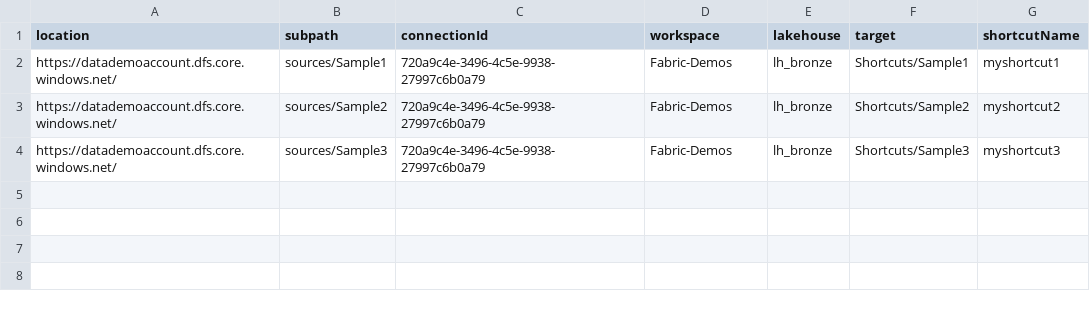
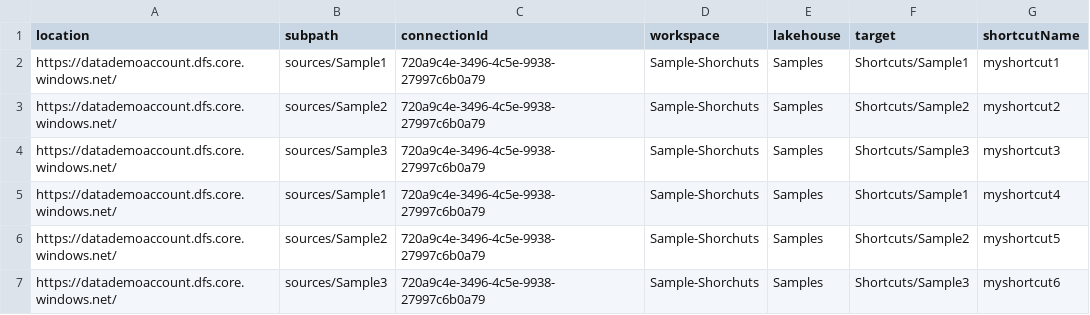
Before and after one commit to Keayoub/fabric-samples, a CSV file: shortcuts/shortcuts.csv, drawn as a sheet.

```diff
--- a/shortcuts/shortcuts.csv
+++ b/shortcuts/shortcuts.csv
@@ -1,4 +1,7 @@
 location,subpath,connectionId,workspace,lakehouse,target,shortcutName
-https://datademoaccount.dfs.core.windows.net/,sources/Sample1,720a9c4e-3496-4c5e-9938-27997c6b0a79,Fabric-Demos,lh_bronze,Shortcuts/Sample1,myshortcut1
-https://datademoaccount.dfs.core.windows.net/,sources/Sample2,720a9c4e-3496-4c5e-9938-27997c6b0a79,Fabric-Demos,lh_bronze,Shortcuts/Sample2,myshortcut2
-https://datademoaccount.dfs.core.windows.net/,sources/Sample3,720a9c4e-3496-4c5e-9938-27997c6b0a79,Fabric-Demos,lh_bronze,Shortcuts/Sample3,myshortcut3
+https://datademoaccount.dfs.core.windows.net/,sources/Sample1,720a9c4e-3496-4c5e-9938-27997c6b0a79,Sample-Shorchuts,Samples,Shortcuts/Sample1,myshortcut1
+https://datademoaccount.dfs.core.windows.net/,sources/Sample2,720a9c4e-3496-4c5e-9938-27997c6b0a79,Sample-Shorchuts,Samples,Shortcuts/Sample2,myshortcut2
+https://datademoaccount.dfs.core.windows.net/,sources/Sample3,720a9c4e-3496-4c5e-9938-27997c6b0a79,Sample-Shorchuts,Samples,Shortcuts/Sample3,myshortcut3
+https://datademoaccount.dfs.core.windows.net/,sources/Sample1,720a9c4e-3496-4c5e-9938-27997c6b0a79,Sample-Shorchuts,Samples,Shortcuts/Sample1,myshortcut4
+https://datademoaccount.dfs.core.windows.net/,sources/Sample2,720a9c4e-3496-4c5e-9938-27997c6b0a79,Sample-Shorchuts,Samples,Shortcuts/Sample2,myshortcut5
+https://datademoaccount.dfs.core.windows.net/,sources/Sample3,720a9c4e-3496-4c5e-9938-27997c6b0a79,Sample-Shorchuts,Samples,Shortcuts/Sample3,myshortcut6
```
Also changed, not shown: 3 other files.
